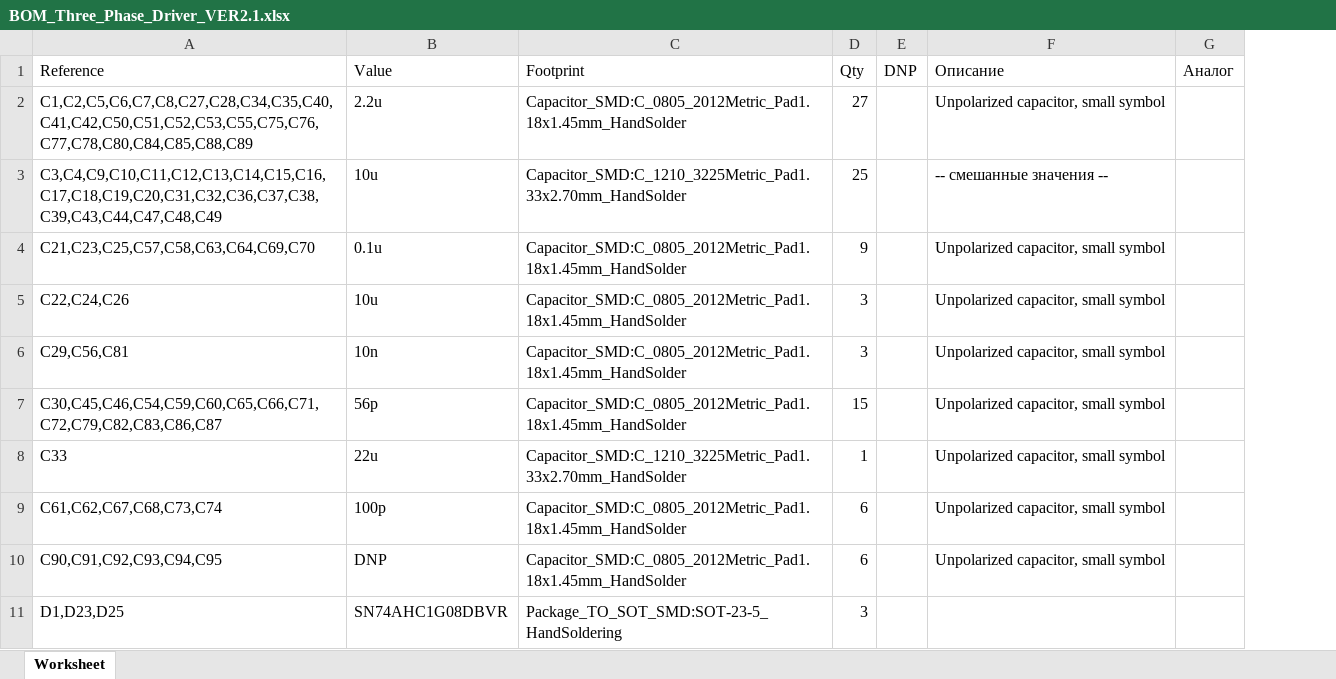
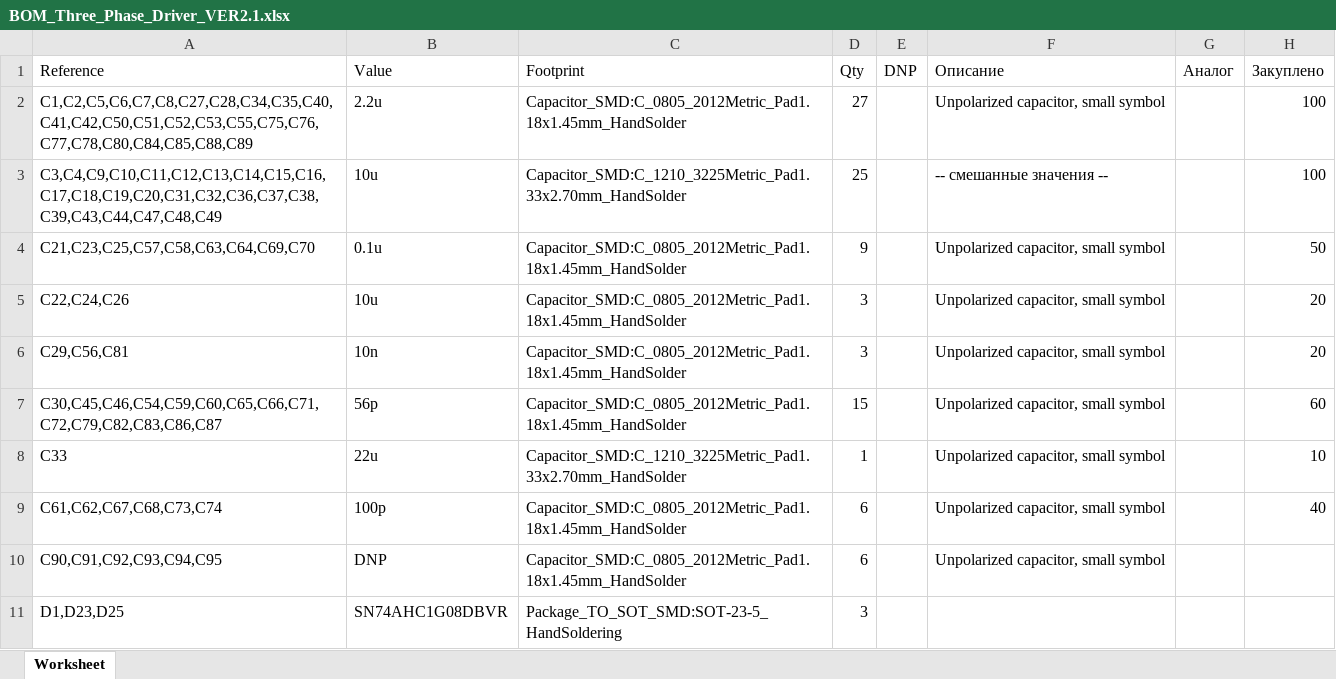
Before and after one commit to Alexandr-Filatov/Three-Phase-80kWt, an Excel workbook: bom/BOM_Three_Phase_Driver_VER2.1.xlsx, sheet Worksheet, drawn as a sheet; only a part is shown; values as stored, in another font and other column widths than the file's, no cell formats; the diff names each change by its address in the sheet, - before the commit and + after, or states it on an @@ line.

```diff
--- a/bom/BOM_Three_Phase_Driver_VER2.1.xlsx (sheet Worksheet)
+++ b/bom/BOM_Three_Phase_Driver_VER2.1.xlsx (sheet Worksheet)
+column H (Закуплено), rows 2-9: 100 | 100 | 50 | 20 | 20 | 60 | 10 | 40
```
Also changed, not shown: cell formats, 10 other files.
